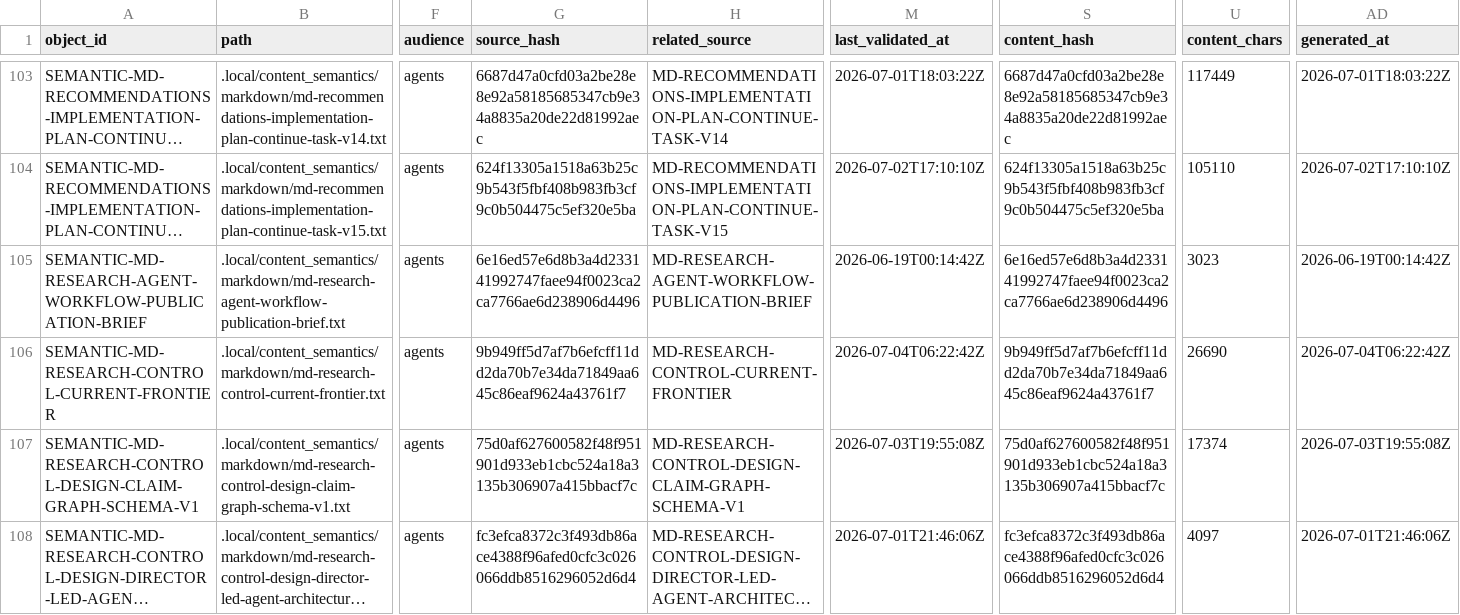
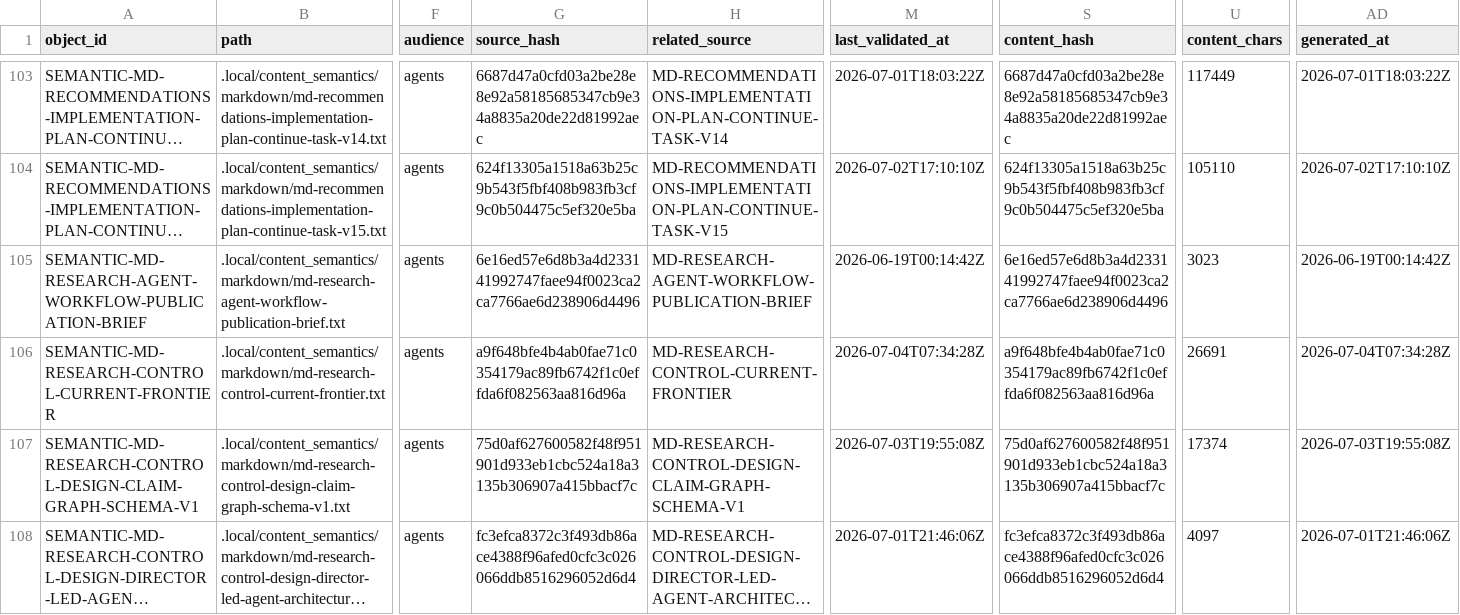
Before and after one commit to AngryOwlAI/The-AEther-Flow, a CSV file: registries/CONTENT_SEMANTIC_REGISTRY.csv, drawn as a sheet; only a part is shown, gaps mark what is left out; long unchanged cells end in …; the diff names each change by its address in the sheet, - before the commit and + after, or states it on an @@ line.

```diff
--- a/registries/CONTENT_SEMANTIC_REGISTRY.csv
+++ b/registries/CONTENT_SEMANTIC_REGISTRY.csv
-G106 (source_hash): 9b949ff5d7af7b6efcff11dd2da70b7e34da71849aa645c86eaf9624a43761f7
+G106 (source_hash): a9f648bfe4b4ab0fae71c0354179ac89fb6742f1c0effda6f082563aa816d96a
-M106 (last_validated_at): 2026-07-04T06:22:42Z
+M106 (last_validated_at): 2026-07-04T07:34:28Z
-S106 (content_hash): 9b949ff5d7af7b6efcff11dd2da70b7e34da71849aa645c86eaf9624a43761f7
+S106 (content_hash): a9f648bfe4b4ab0fae71c0354179ac89fb6742f1c0effda6f082563aa816d96a
-U106 (content_chars): 26690
+U106 (content_chars): 26691
-AD106 (generated_at): 2026-07-04T06:22:42Z
+AD106 (generated_at): 2026-07-04T07:34:28Z
```
Also changed, not shown: registries/DIRECTOR_DECISION_REGISTRY.csv, registries/MARKDOWN_SOURCE_REGISTRY.csv, 33 other files.
